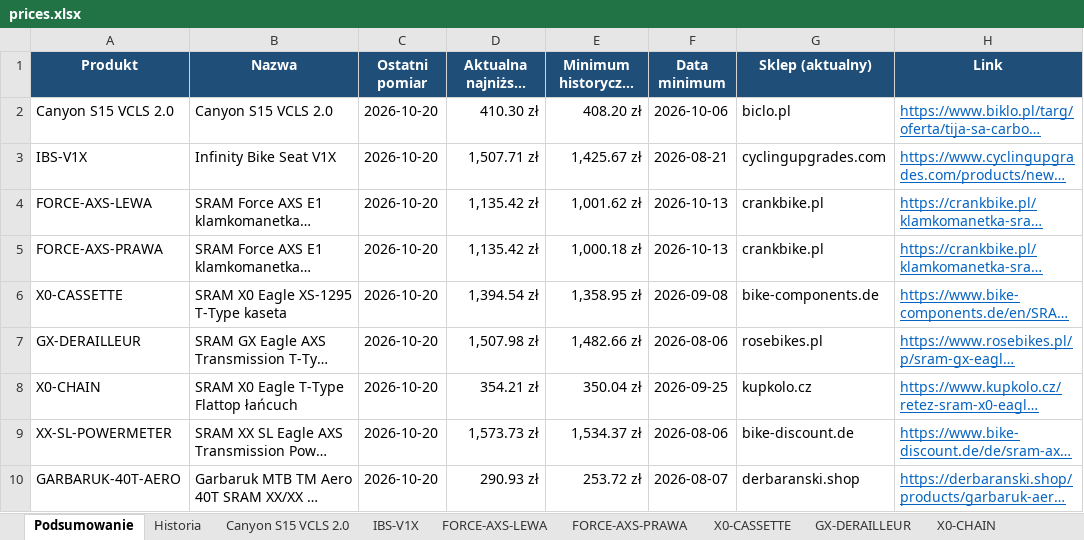
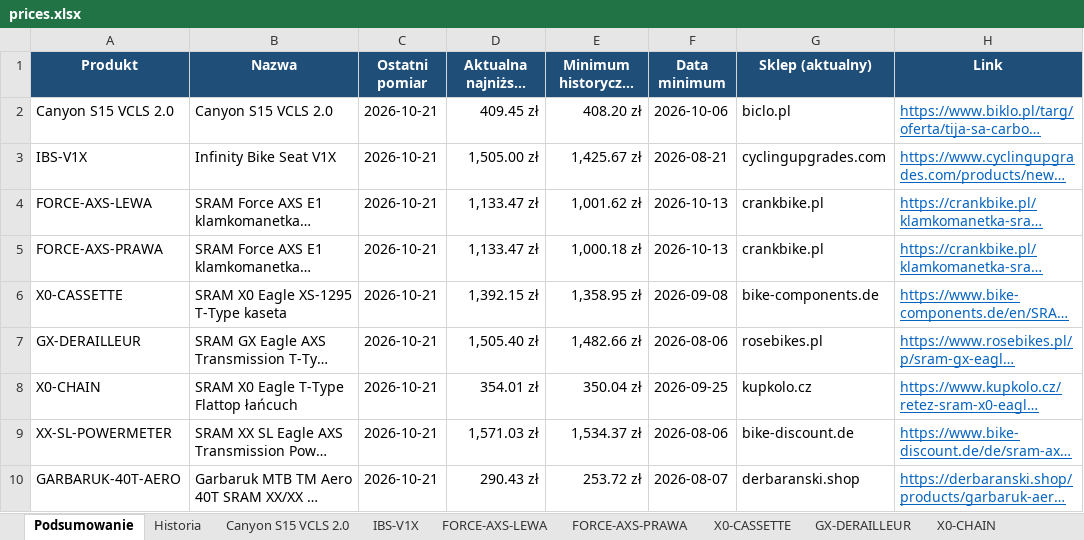
Before and after one commit to Wotjek/PriceChecker, an Excel workbook: output/prices.xlsx, sheet Podsumowanie, drawn as a sheet; long unchanged cells end in …; values as stored, in another font and other column widths than the file's, no borders; the diff names each change by its address in the sheet, - before the commit and + after, or states it on an @@ line.

```diff
--- a/output/prices.xlsx (sheet Podsumowanie)
+++ b/output/prices.xlsx (sheet Podsumowanie)
-C2:C10 (Ostatni pomiar): 2026-10-20
+C2:C10 (Ostatni pomiar): 2026-10-21
-D2 (Aktualna najniższa (PLN)): 410.30 zł
+D2 (Aktualna najniższa (PLN)): 409.45 zł
-D3 (Aktualna najniższa (PLN)): 1,507.71 zł
+D3 (Aktualna najniższa (PLN)): 1,505.00 zł
-D4:D5 (Aktualna najniższa (PLN)): 1,135.42 zł
+D4:D5 (Aktualna najniższa (PLN)): 1,133.47 zł
-D6 (Aktualna najniższa (PLN)): 1,394.54 zł
+D6 (Aktualna najniższa (PLN)): 1,392.15 zł
-D7 (Aktualna najniższa (PLN)): 1,507.98 zł
+D7 (Aktualna najniższa (PLN)): 1,505.40 zł
-D8 (Aktualna najniższa (PLN)): 354.21 zł
+D8 (Aktualna najniższa (PLN)): 354.01 zł
-D9 (Aktualna najniższa (PLN)): 1,573.73 zł
+D9 (Aktualna najniższa (PLN)): 1,571.03 zł
-D10 (Aktualna najniższa (PLN)): 290.93 zł
+D10 (Aktualna najniższa (PLN)): 290.43 zł
```
Also changed, not shown: sheet Historia, sheet GARBARUK-40T-AERO, sheet Canyon S15 VCLS 2.0, sheet XX-SL-POWERMETER, sheet GX-DERAILLEUR, sheet FORCE-AXS-LEWA, 4 more sheets, charts or pictures, 8 other files.
